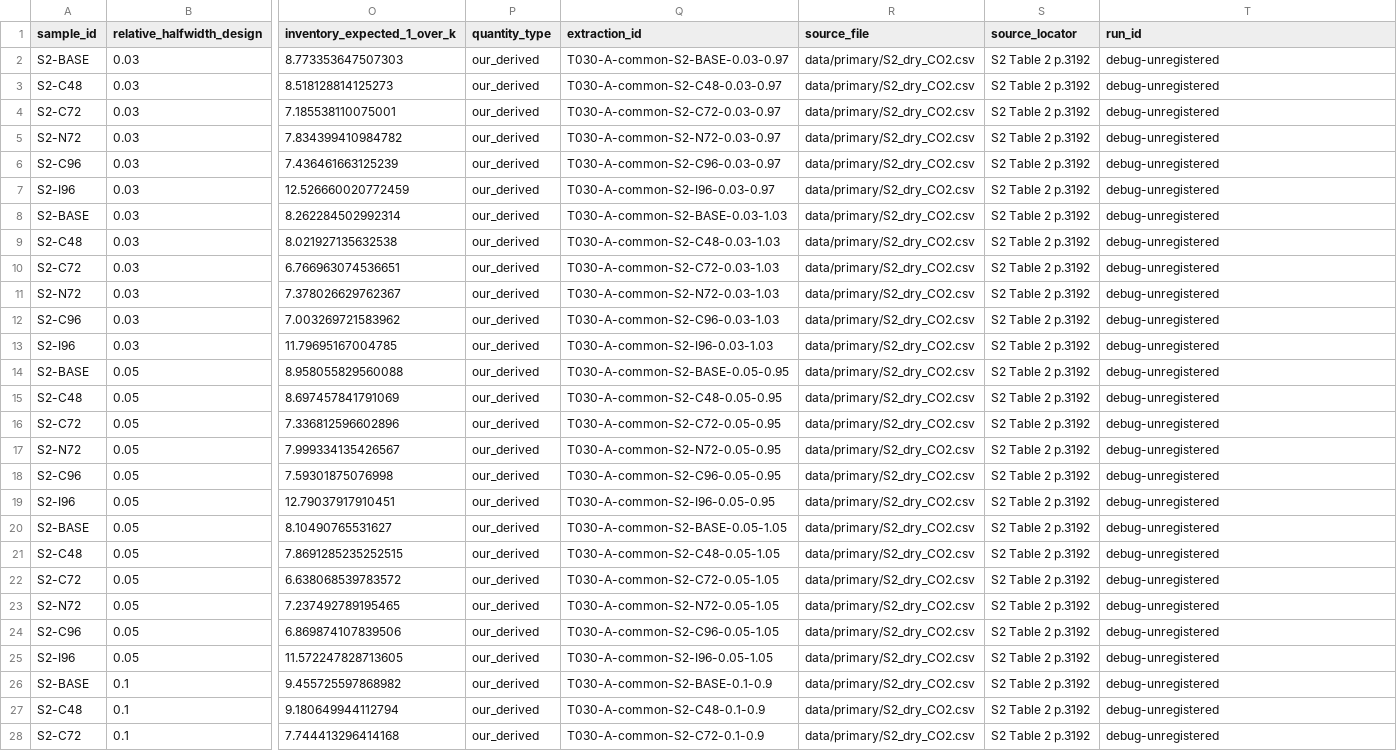
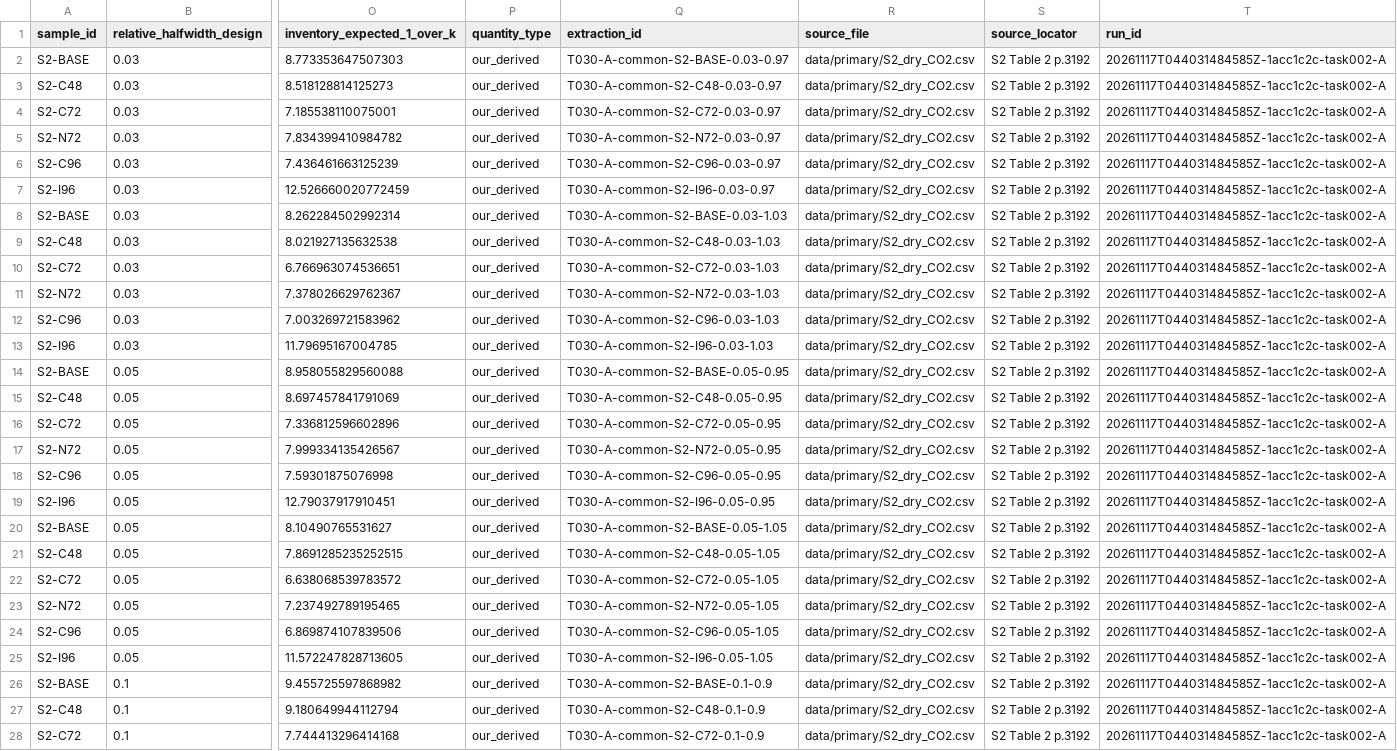
Before and after one commit to sergeionlyart/PET2MOF, a CSV file: reports/task002/A/stress_common_factor.csv, drawn as a sheet; only a part is shown, gaps mark what is left out; the diff covers the shown part only; the diff names each change by its address in the sheet, - before the commit and + after, or states it on an @@ line.

```diff
--- a/reports/task002/A/stress_common_factor.csv
+++ b/reports/task002/A/stress_common_factor.csv
-T2:T28 (run_id): debug-unregistered
+T2:T28 (run_id): 20261117T044031484585Z-1acc1c2c-task002-A
```
Also changed, not shown: 9 edited cells elsewhere in this file, reports/task002/A/candidates.csv, reports/task002/A/nominal.csv, 7 other files.
